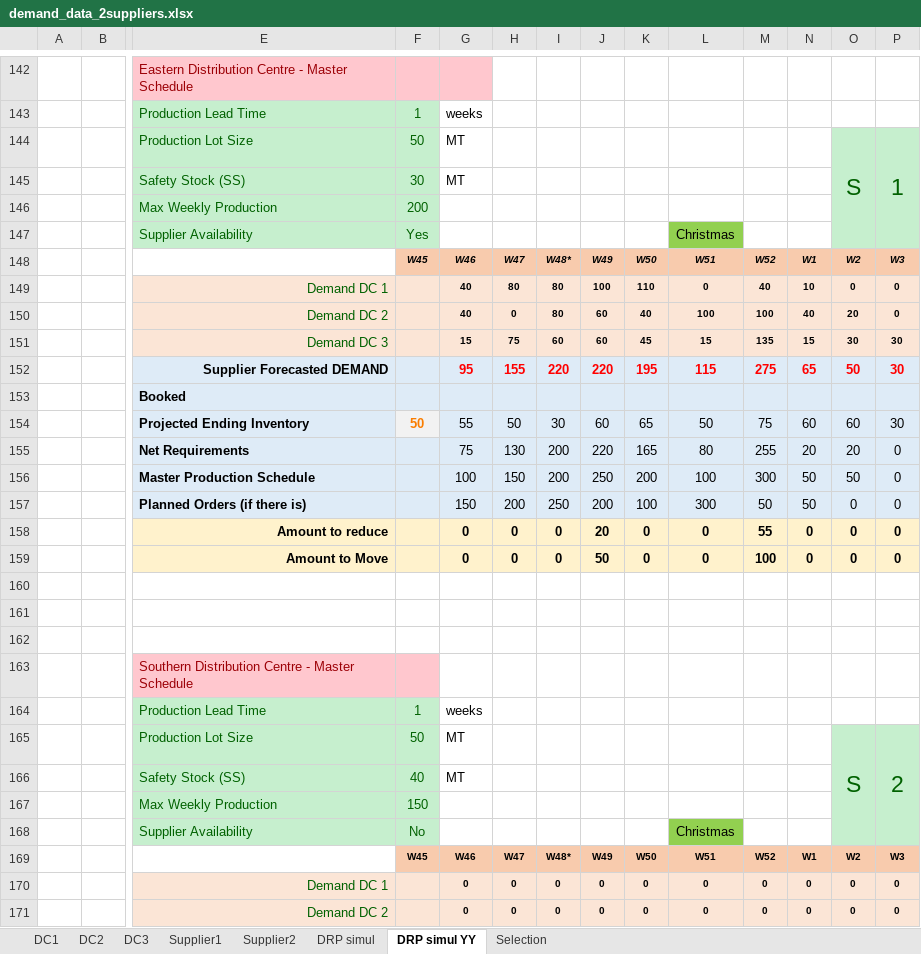
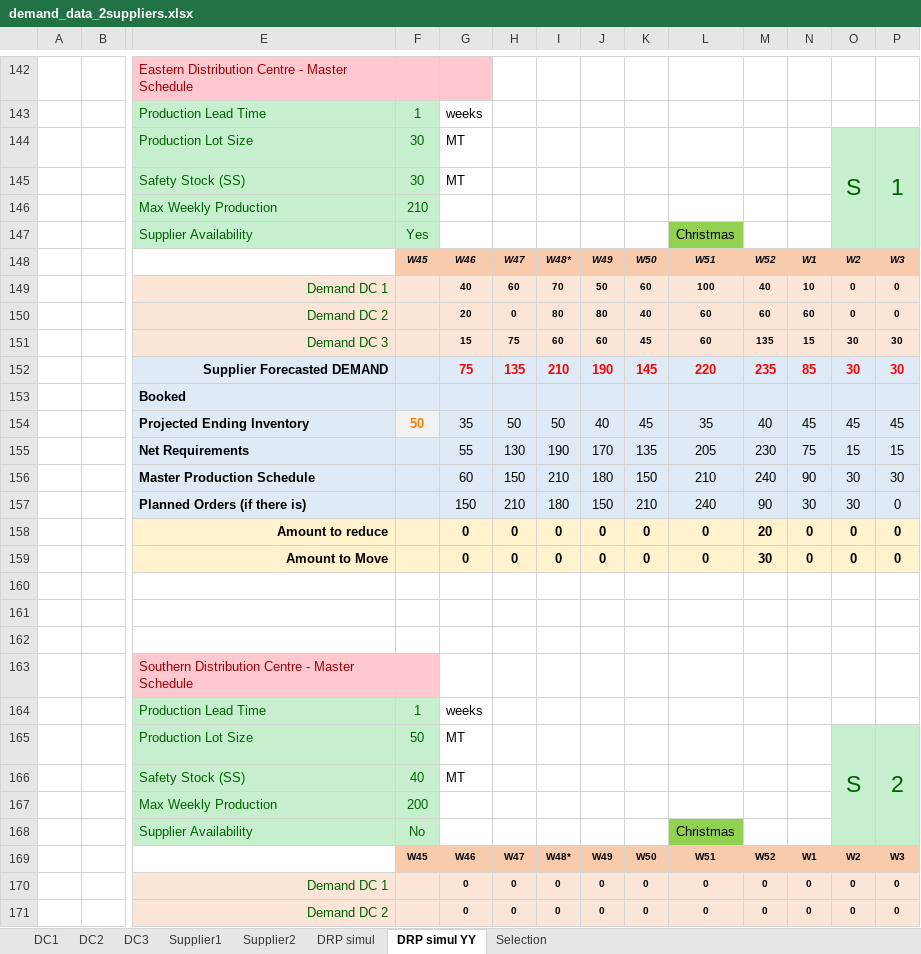
Before and after one commit to acceval/smarttradzt-python-services, an Excel workbook: DRP/demand_data_2suppliers.xlsx, sheet DRP simul YY, drawn as a sheet; only a part is shown, gaps mark what is left out; values as stored, in another font and other column widths than the file's, no borders; charts and pictures not drawn; removed rows and columns are numbered as before the commit, all else as after; rows hold the shown columns only; the diff covers the shown part only; the diff names each change by its address in the sheet, - before the commit and + after, or states it on an @@ line.

```diff
--- a/DRP/demand_data_2suppliers.xlsx (sheet DRP simul YY)
+++ b/DRP/demand_data_2suppliers.xlsx (sheet DRP simul YY)
-F144: 50
+F144: 30
-F146: 200
+F146: 210
-H149: 80
+H149: 60
-I149: 80
+I149: 70
-J149: 100
+J149: 50
-K149: 110
+K149: 60
-L149: 0
+L149: 100
-row 150:  |  | Demand DC 2 |  | 40 | 0 | 80 | 60 | 40 | 100 | 100 | 40 | 20 | 0
+row 150:  |  | Demand DC 2 |  | 20 | 0 | 80 | 80 | 40 | 60 | 60 | 60 | 0 | 0
-L151: 15
+L151: 60
-row 152:  |  | Supplier Forecasted DEMAND |  | 95 | 155 | 220 | 220 | 195 | 115 | 275 | 65 | 50 | 30
+row 152:  |  | Supplier Forecasted DEMAND |  | 75 | 135 | 210 | 190 | 145 | 220 | 235 | 85 | 30 | 30
-row 154:  |  | Projected Ending Inventory | 50 | 55 | 50 | 30 | 60 | 65 | 50 | 75 | 60 | 60 | 30
-row 155:  |  | Net Requirements |  | 75 | 130 | 200 | 220 | 165 | 80 | 255 | 20 | 20 | 0
-row 156:  |  | Master Production Schedule |  | 100 | 150 | 200 | 250 | 200 | 100 | 300 | 50 | 50 | 0
-row 157:  |  | Planned Orders (if there is) |  | 150 | 200 | 250 | 200 | 100 | 300 | 50 | 50 | 0 | 0
+row 154:  |  | Projected Ending Inventory | 50 | 35 | 50 | 50 | 40 | 45 | 35 | 40 | 45 | 45 | 45
+row 155:  |  | Net Requirements |  | 55 | 130 | 190 | 170 | 135 | 205 | 230 | 75 | 15 | 15
+row 156:  |  | Master Production Schedule |  | 60 | 150 | 210 | 180 | 150 | 210 | 240 | 90 | 30 | 30
+row 157:  |  | Planned Orders (if there is) |  | 150 | 210 | 180 | 150 | 210 | 240 | 90 | 30 | 30 | 0
-J158: 20
+J158: 0
-M158: 55
+M158: 20
-J159: 50
+J159: 0
-M159: 100
+M159: 30
-F167: 150
+F167: 200
```
Also changed, not shown: 237 edited cells elsewhere in this sheet, sheet DRP simul, sheet DC1, sheet Supplier1, sheet DC2, sheet Supplier2, sheet DC3, charts or pictures, 4 other files.
